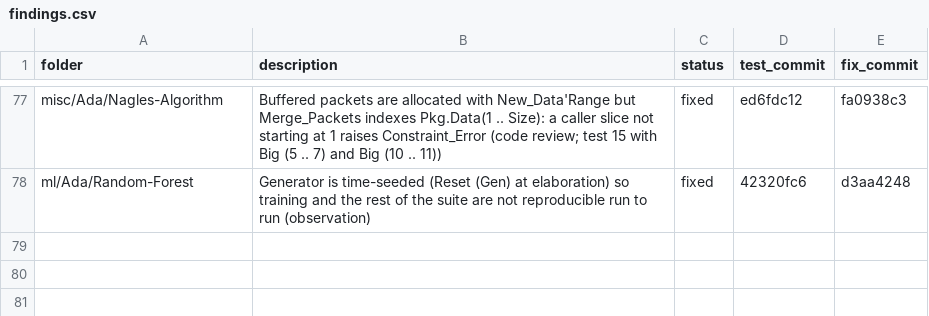
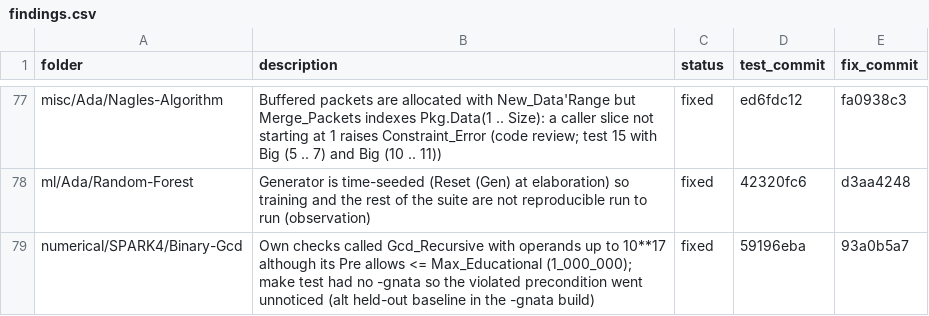
Before and after one commit to RobertBoettcherSF/Ada-Algorithms, a CSV file: tools/vv/findings.csv, drawn as a sheet; only a part is shown, gaps mark what is left out.

Commit message:
Held-out alt round (main worker, seed 20261010) for the 67 mutation-only old-TR folders: tools/vv/main_heldout_alt_halves.csv (raw k/n, timeouts in n, survivors sealed); findings.csv: Binary-Gcd own-checks precondition finding

```diff
--- a/tools/vv/findings.csv
+++ b/tools/vv/findings.csv
@@ -78 +78,2 @@ misc/Ada/Nagles-Algorithm,Buffered packets are allocated with New_Data'Range but
 ml/Ada/Random-Forest,Generator is time-seeded (Reset (Gen) at elaboration) so training and the rest of the suite are not reproducible run to run (observation),fixed,42320fc6,d3aa4248
+numerical/SPARK4/Binary-Gcd,Own checks called Gcd_Recursive with operands up to 10**17 although its Pre allows <= Max_Educational (1_000_000); make test had no -gnata so the violated precondition went unnoticed (alt held-out baseline in the -gnata build),fixed,59196eba,93a0b5a7
```
Also changed, not shown: 1 other file.
